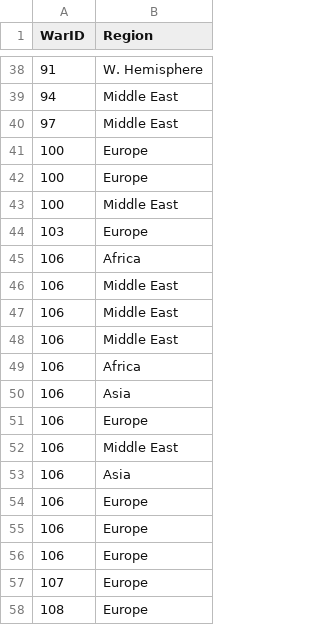
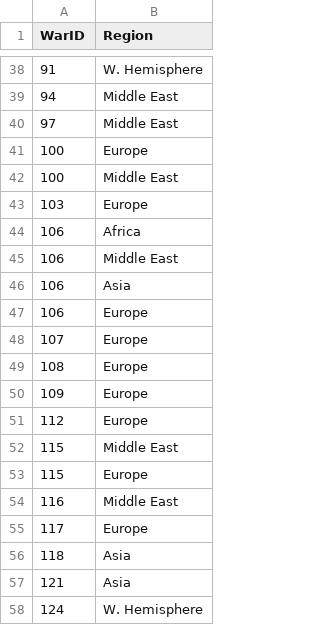
Before and after one commit to jenna-jordan/international-relations-database, a CSV file: FinalData/war_locations.csv, drawn as a sheet; only a part is shown, gaps mark what is left out; the shorter side is filled out with more unchanged rows; the diff covers the shown part only.

```diff
--- a/FinalData/war_locations.csv
+++ b/FinalData/war_locations.csv
@@ -41,3 +41,2 @@ WarID,Region
 100,Europe
-100,Europe
 100,Middle East
@@ -46,11 +45,3 @@ WarID,Region
 106,Middle East
-106,Middle East
-106,Middle East
-106,Africa
 106,Asia
-106,Europe
-106,Middle East
-106,Asia
-106,Europe
-106,Europe
 106,Europe
```
Also changed, not shown: 18 removed rows elsewhere in this file, FinalData/territory_dates.csv, 8 other files.
